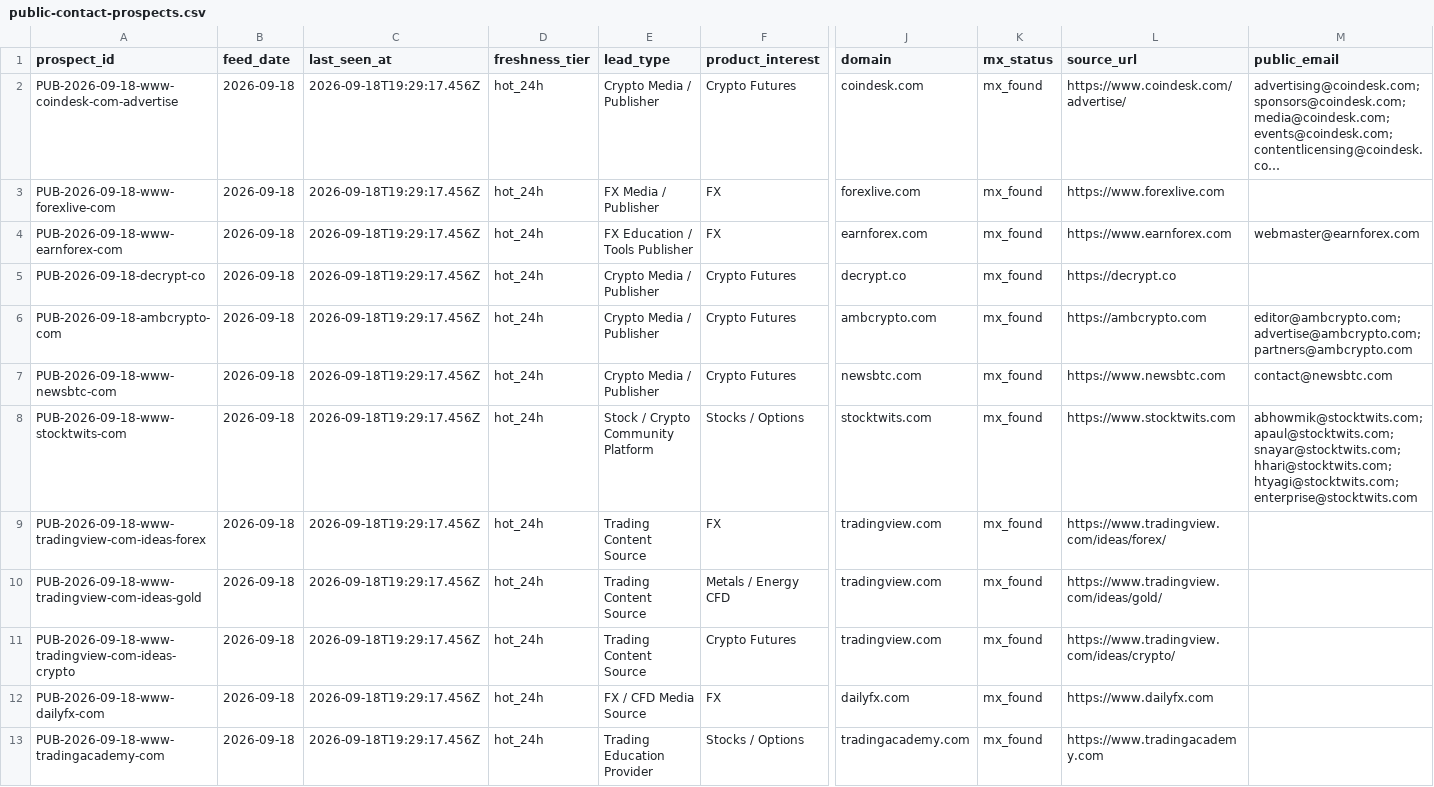
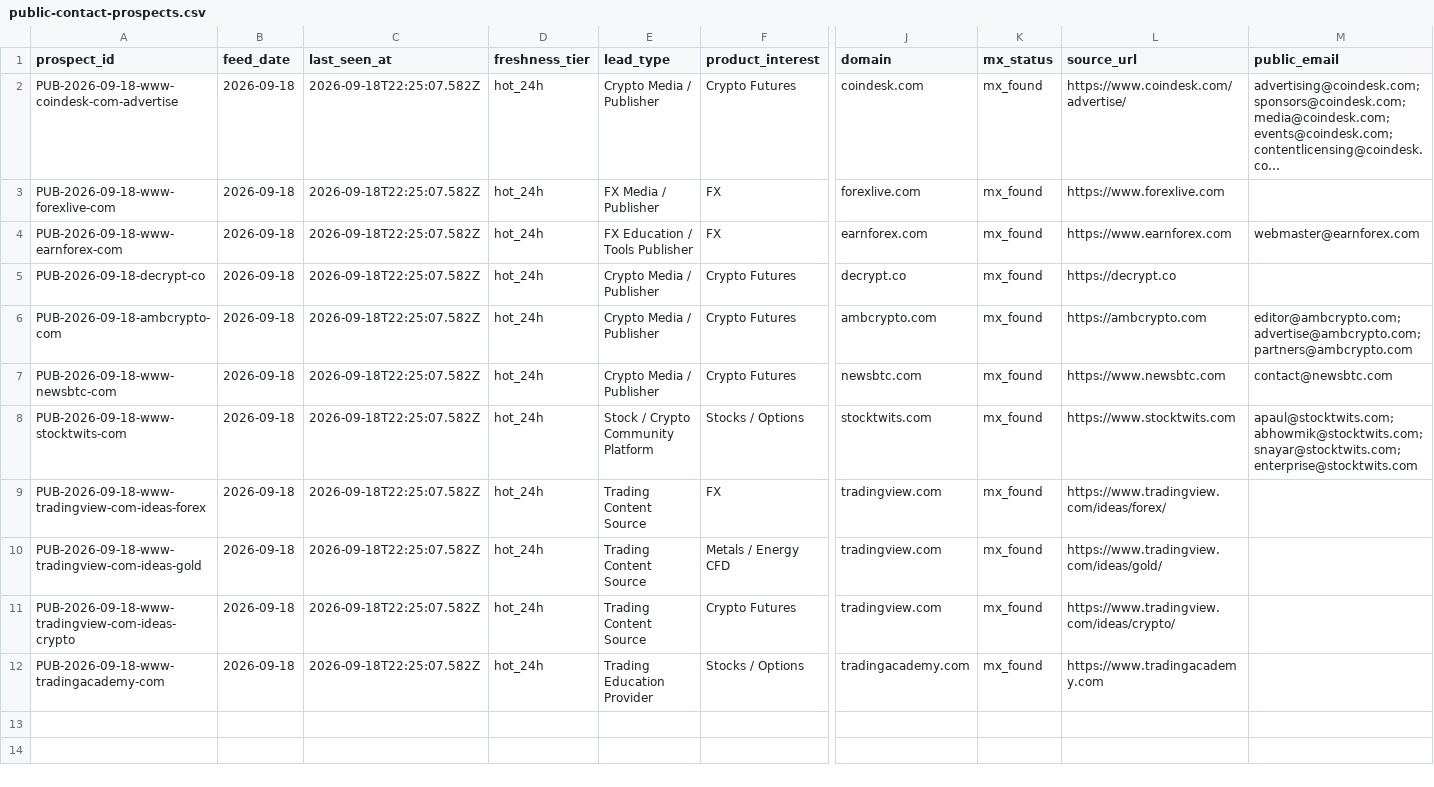
Before and after one commit to songchen539-alt/daily-active-trader-leads, a CSV file: data/public-contact-prospects.csv, drawn as a sheet; only a part is shown, gaps mark what is left out; long unchanged cells end in …; removed rows and columns are numbered as before the commit, all else as after; rows hold the shown columns only; the diff names each change by its address in the sheet, - before the commit and + after, or states it on an @@ line.

```diff
--- a/data/public-contact-prospects.csv
+++ b/data/public-contact-prospects.csv
-C2:C11 (last_seen_at): 2026-09-18T19:29:17.456Z
+C2:C11 (last_seen_at): 2026-09-18T22:25:07.582Z
-M8 (public_email): abhowmik@stocktwits.com; apaul@stocktwits.com; snayar@stocktwits.com; hhari@stocktwits.com; htyagi@stocktwits.com; enterprise@stocktwits.com
+M8 (public_email): apaul@stocktwits.com; abhowmik@stocktwits.com; snayar@stocktwits.com; enterprise@stocktwits.com
-row 12: PUB-2026-09-18-www-dailyfx-com | 2026-09-18 | 2026-09-18T19:29:17.456Z | hot_24h | FX / CFD Media Source | FX | dailyfx.com | mx_found | https://www.dailyfx.com
-C12 (last_seen_at): 2026-09-18T19:29:17.456Z
+C12 (last_seen_at): 2026-09-18T22:25:07.582Z
```
Also changed, not shown: data/client-opportunities.csv, data/contactable-prospects.csv, 10 other files.
